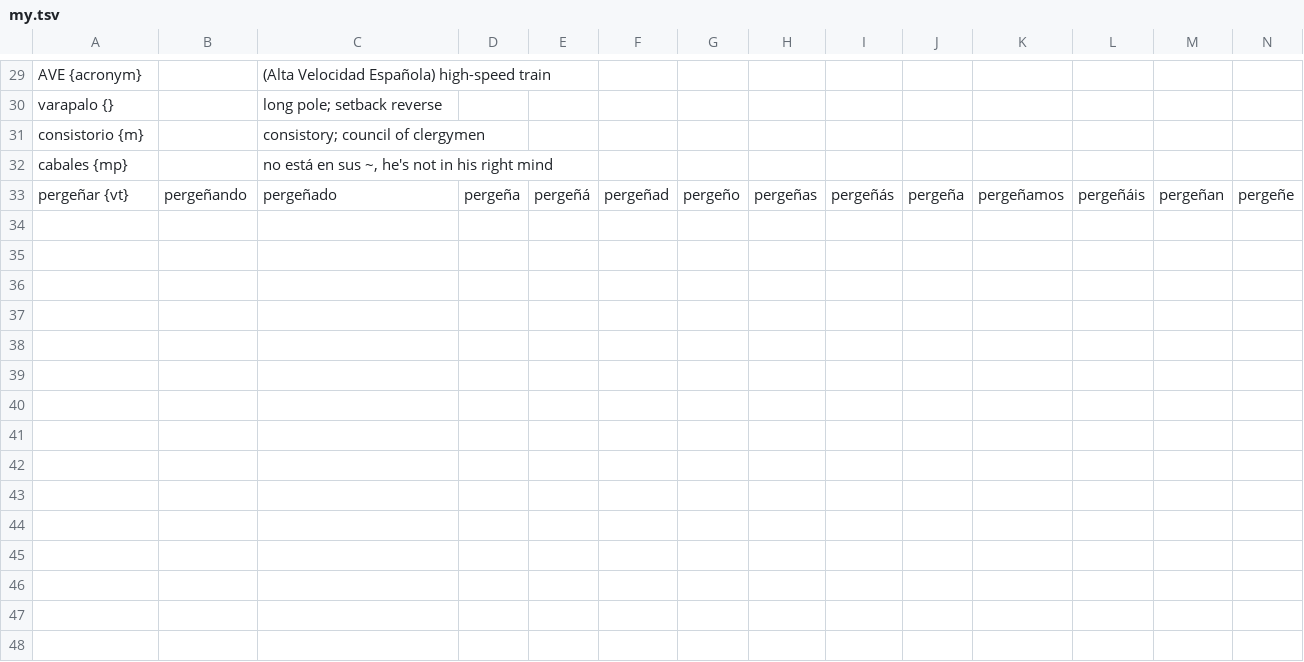
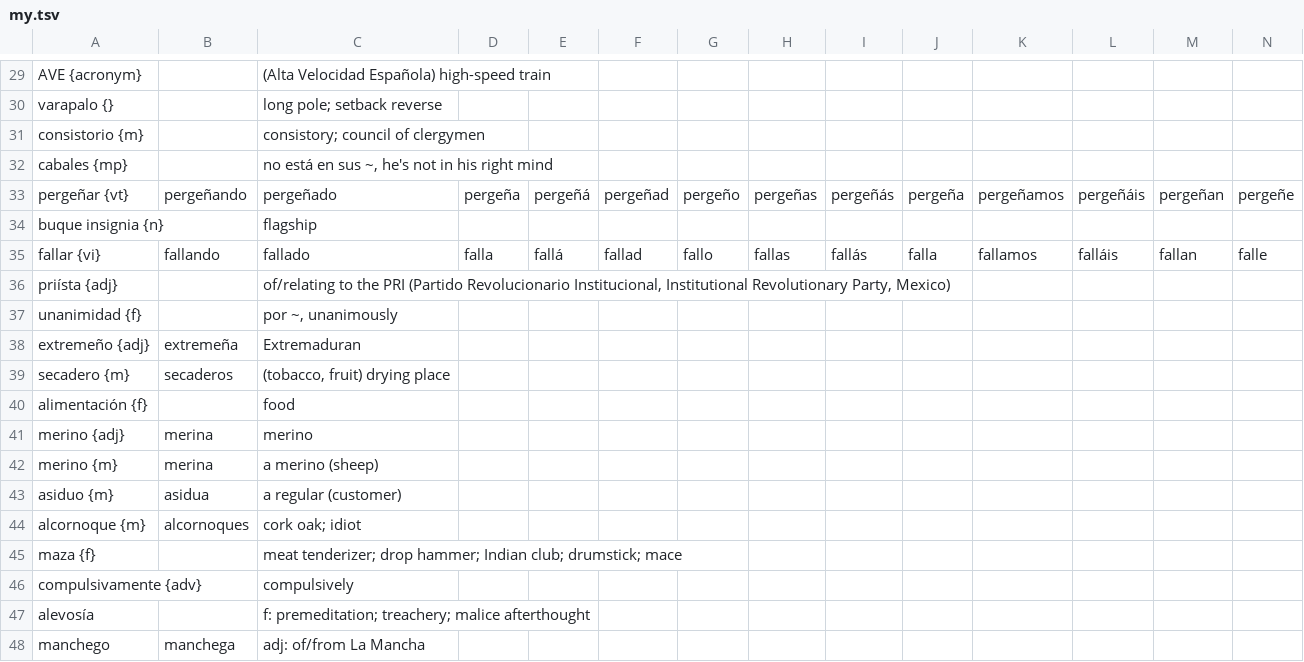
Before and after one commit to bartekbrak/mlm, a TSV file: dics/my.tsv, drawn as a sheet; only a part is shown, gaps mark what is left out; rows hold the shown columns only; the diff names each change by its address in the sheet, - before the commit and + after, or states it on an @@ line.

Commit message:
iteration

```diff
--- a/dics/my.tsv
+++ b/dics/my.tsv
+row 34: buque insignia {n} |  | flagship
+row 35: fallar {vi} | fallando | fallado | falla | fallá | fallad | fallo | fallas | fallás | falla | fallamos | falláis | fallan | falle
+row 36: priísta {adj} |  | of/relating to the PRI (Partido Revolucionario Institucional, Institutional Revolutionary Party, Mexico)
+row 37: unanimidad {f} |  | por ~, unanimously
+row 38: extremeño {adj} | extremeña | Extremaduran
+row 39: secadero {m} | secaderos | (tobacco, fruit) drying place
+row 40: alimentación {f} |  | food
+row 41: merino {adj} | merina | merino
+row 42: merino {m} | merina | a merino (sheep)
+row 43: asiduo {m} | asidua | a regular (customer)
+row 44: alcornoque {m} | alcornoques | cork oak; idiot
+row 45: maza {f} |  | meat tenderizer; drop hammer; Indian club; drumstick; mace
+row 46: compulsivamente {adv} |  | compulsively
+row 47: alevosía |  | f: premeditation; treachery; malice afterthought
+row 48: manchego | manchega | adj: of/from La Mancha
```
